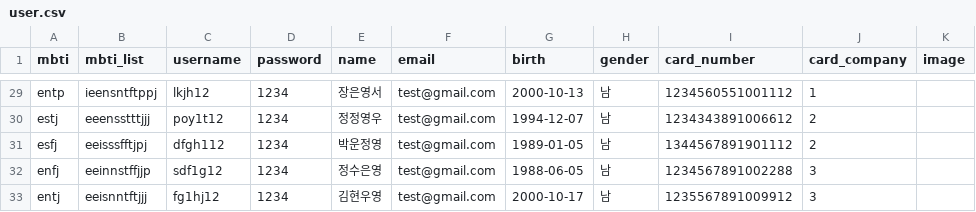
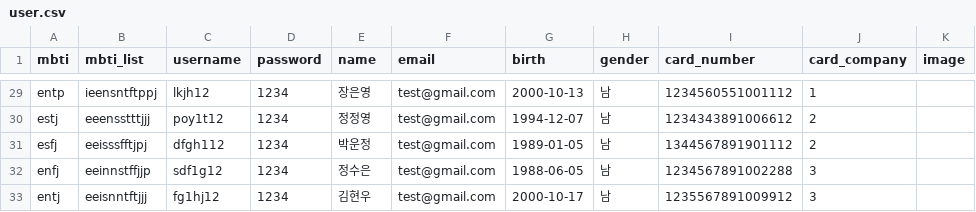
Before and after one commit to ProjectTripN/TripN_admin, a CSV file: back-end/user/data/user.csv, drawn as a sheet; only a part is shown, gaps mark what is left out; the diff covers the shown part only; the diff names each change by its address in the sheet, - before the commit and + after, or states it on an @@ line.

```diff
--- a/back-end/user/data/user.csv
+++ b/back-end/user/data/user.csv
-E29 (name): 장은영서
+E29 (name): 장은영
-E30 (name): 정정영우
+E30 (name): 정정영
-E31 (name): 박운정영
+E31 (name): 박운정
-E32 (name): 정수은영
+E32 (name): 정수은
-E33 (name): 김현우영
+E33 (name): 김현우
```
Also changed, not shown: 27 edited cells elsewhere in this file, back-end/reservation/data/price.csv, 3 other files.
